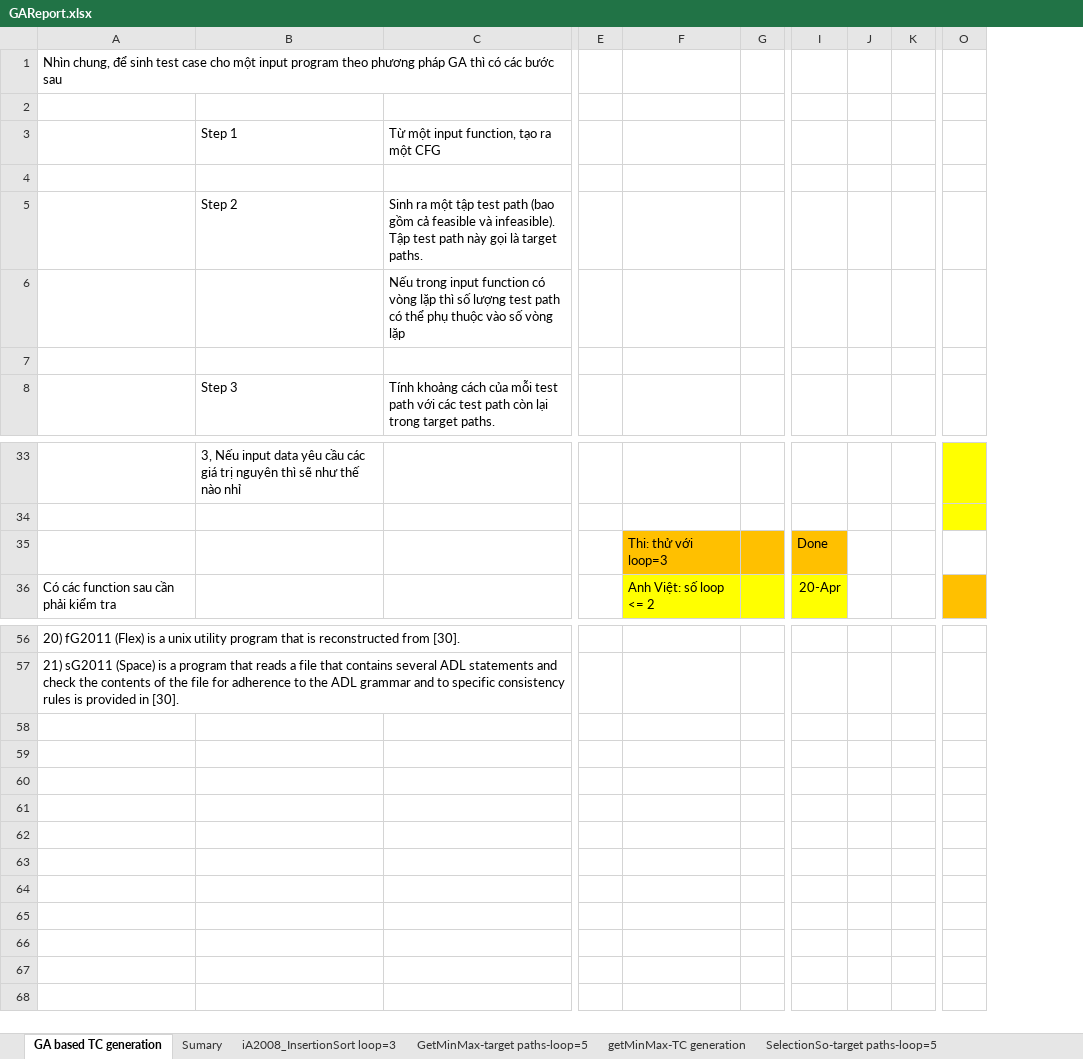
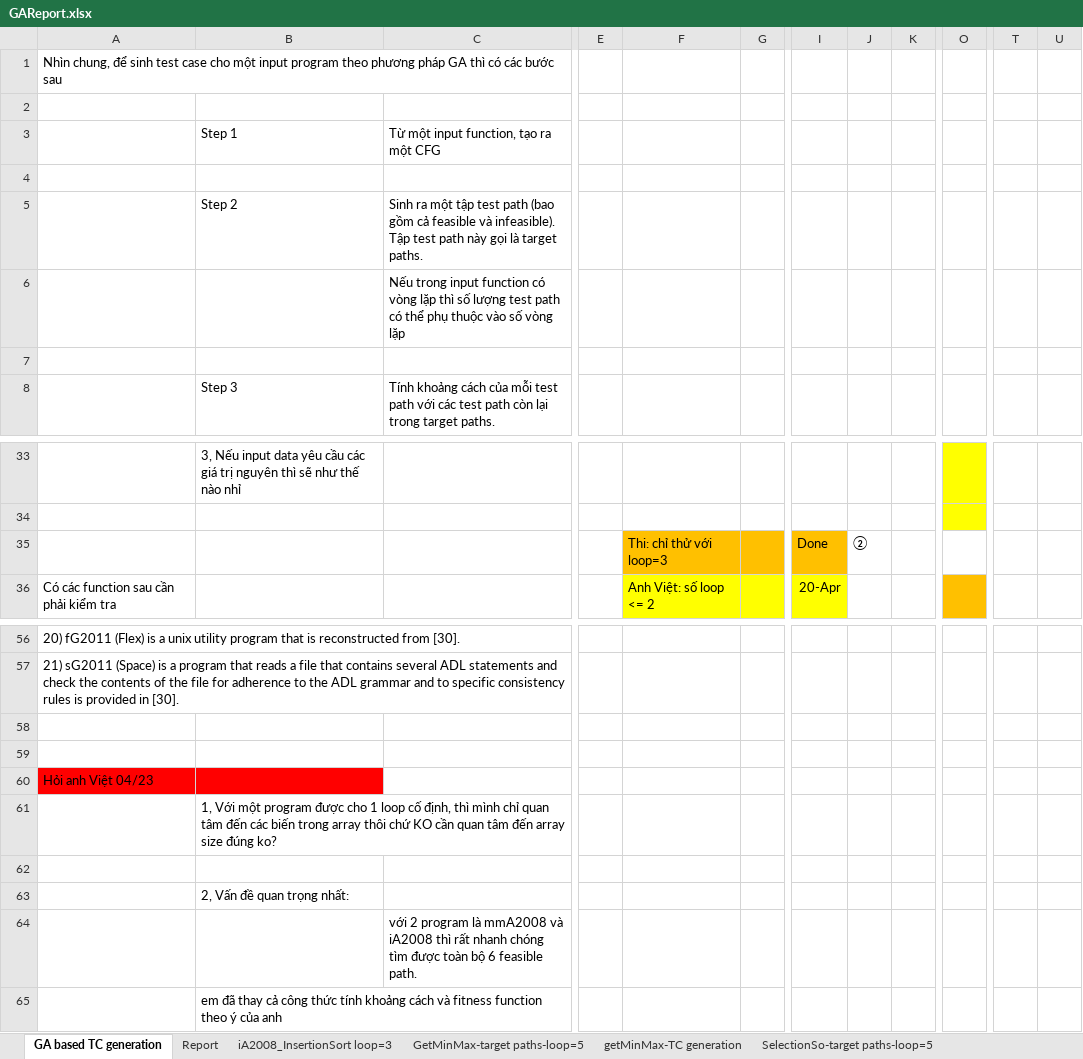
Before and after one commit to dinhngocthi/GAsource, an Excel workbook: src/report/GAReport.xlsx, sheet GA based TC generation, drawn as a sheet; only a part is shown, gaps mark what is left out; values as stored, in another font and other column widths than the file's, no borders; removed rows and columns are numbered as before the commit, all else as after; rows hold the shown columns only; the diff names each change by its address in the sheet, - before the commit and + after, or states it on an @@ line.

```diff
--- a/src/report/GAReport.xlsx (sheet GA based TC generation)
+++ b/src/report/GAReport.xlsx (sheet GA based TC generation)
-sheet tab: Sumary
+sheet tab: Report
-column K, empty
+column K, empty
-column O, empty
+column O, empty
+column T, empty
+column U, empty
-F35: Thi: thử với loop=3
+F35: Thi: chỉ thử với loop=3
-J35: (empty)
+J35: ②
+row 58: (empty)
+row 59: (empty)
+row 60: Hỏi anh Việt 04/23
+row 61:  | 1, Với một program được cho 1 loop cố định, thì mình chỉ quan tâm đến các biến trong array thôi chứ KO cần quan tâm đến array size đúng ko?
+row 62: (empty)
+row 63:  | 2, Vấn đề quan trọng nhất:
+row 64:  |  | với 2 program là mmA2008 và iA2008 thì rất nhanh chóng tìm được toàn bộ 6 feasible path.
+row 65:  | em đã thay cả công thức tính khoảng cách và fitness function theo ý của anh
```
